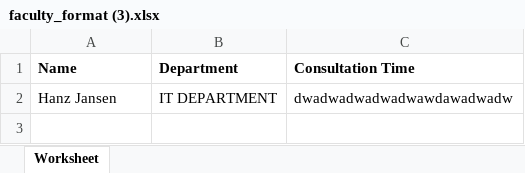
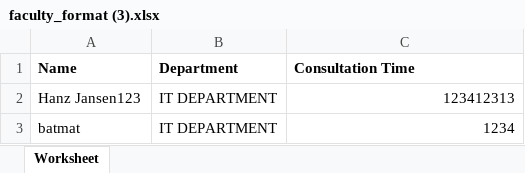
Before and after one commit to hanzong05/projectCkiosk, an Excel workbook: admin/ajax/faculty_format (3).xlsx, sheet Worksheet, drawn as a sheet; values as stored, in another font and other column widths than the file's, no borders; the diff names each change by its address in the sheet, - before the commit and + after, or states it on an @@ line.

```diff
--- a/admin/ajax/faculty_format (3).xlsx (sheet Worksheet)
+++ b/admin/ajax/faculty_format (3).xlsx (sheet Worksheet)
-A2 (Name): Hanz Jansen
+A2 (Name): Hanz Jansen123
-C2 (Consultation Time): dwadwadwadwadwawdawadwadw
+C2 (Consultation Time): 123412313
+row 3: batmat | IT DEPARTMENT | 1234
```
Also changed, not shown: 7 other files.
